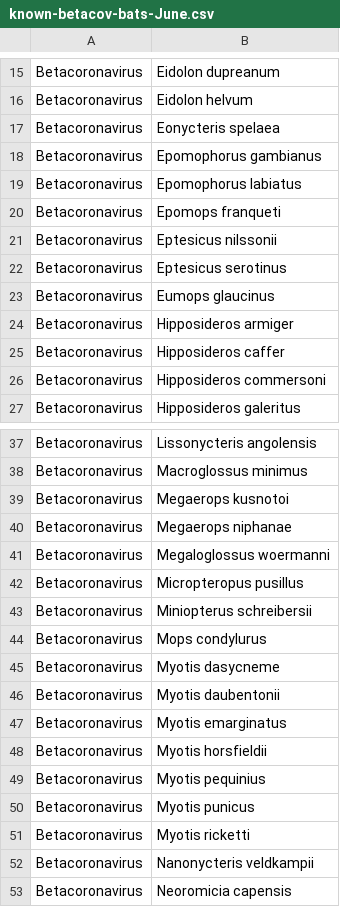
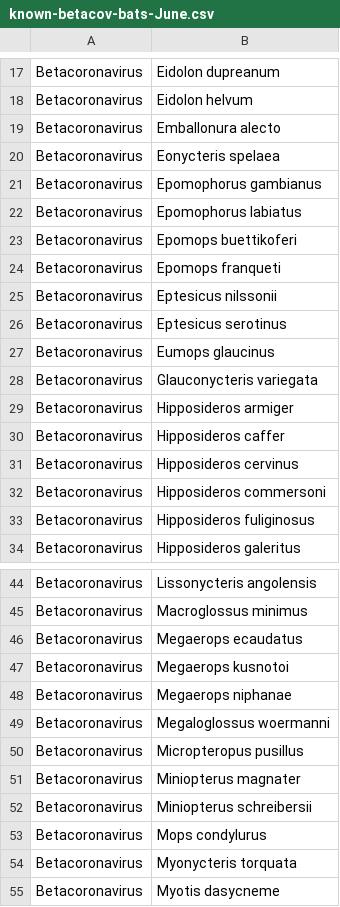
Before and after one commit to viralemergence/poisot-betacov, a CSV file: edgelists/known-betacov-bats-June.csv, drawn as a sheet; only a part is shown, gaps mark what is left out; the shorter side is filled out with more unchanged rows; the diff covers the shown part only; the diff names each change by its address in the sheet, - before the commit and + after, or states it on an @@ line.

```diff
--- a/edgelists/known-betacov-bats-June.csv
+++ b/edgelists/known-betacov-bats-June.csv
+row 19: Betacoronavirus | Emballonura alecto
+row 23: Betacoronavirus | Epomops buettikoferi
+row 28: Betacoronavirus | Glauconycteris variegata
+row 31: Betacoronavirus | Hipposideros cervinus
+row 33: Betacoronavirus | Hipposideros fuliginosus
+row 46: Betacoronavirus | Megaerops ecaudatus
+row 51: Betacoronavirus | Miniopterus magnater
+row 54: Betacoronavirus | Myonycteris torquata
```
Also changed, not shown: 10 added rows elsewhere in this file, data/virionetteJune.csv, edgelists/known-betacov-mammals-June.csv, 7 other files.
